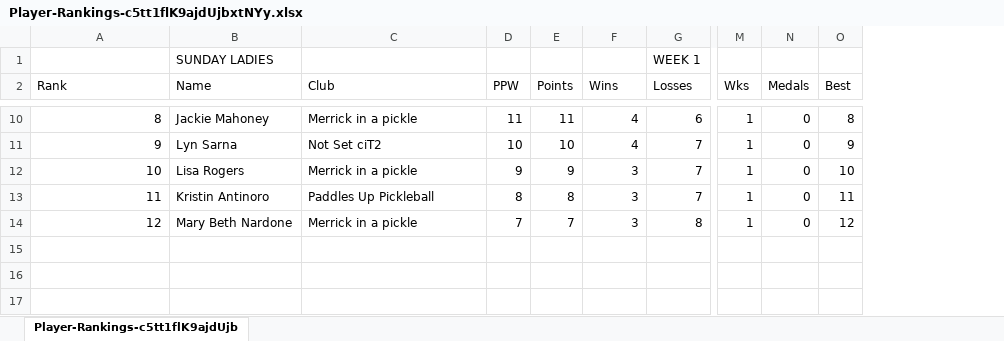
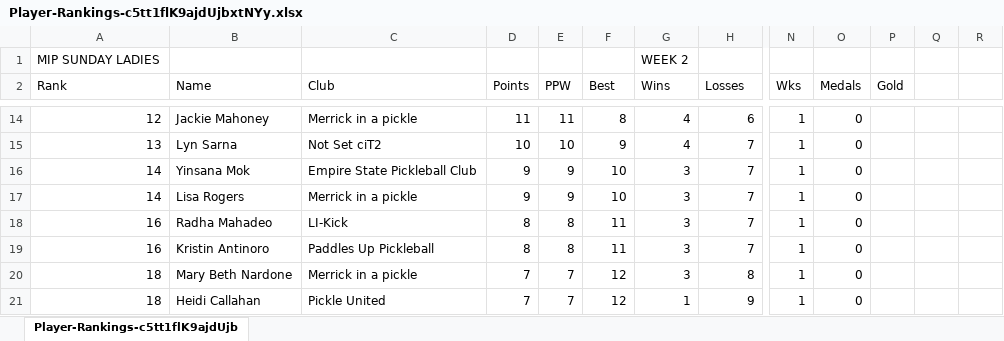
Before and after one commit to jaycolapinto-cyber/mip-stat-room, an Excel workbook: importer/live/standings/Player-Rankings-c5tt1flK9ajdUjbxtNYy.xlsx, sheet Player-Rankings-c5tt1flK9ajdUjb, drawn as a sheet; only a part is shown, gaps mark what is left out; values as stored, in another font and other column widths than the file's, no cell formats; removed rows and columns are numbered as before the commit, all else as after; rows hold the shown columns only; the diff covers the shown part only; the diff names each change by its address in the sheet, - before the commit and + after, or states it on an @@ line.

```diff
--- a/importer/live/standings/Player-Rankings-c5tt1flK9ajdUjbxtNYy.xlsx (sheet Player-Rankings-c5tt1flK9ajdUjb)
+++ b/importer/live/standings/Player-Rankings-c5tt1flK9ajdUjbxtNYy.xlsx (sheet Player-Rankings-c5tt1flK9ajdUjb)
+column D (Points), rows 14-15: 11 | 10; row 17: 9; rows 19-20: 8 | 7
-column O (Best), rows 10-14: 8 | 9 | 10 | 11 | 12
+column P (Gold), empty
+column Q, empty
+column R, empty
-row 1:  | SUNDAY LADIES |  |  |  |  | WEEK 1
+row 1: MIP SUNDAY LADIES |  |  |  |  |  | WEEK 2
-F2: Points
+F2: Best
-A14 (Rank): 8
+A14 (Rank): 12
-F14 (Best): 11
+F14 (Best): 8
-A15 (Rank): 9
+A15 (Rank): 13
-F15 (Best): 10
+F15 (Best): 9
+row 16: 14 | Yinsana Mok | Empire State Pickleball Club | 9 | 9 | 10 | 3 | 7 | 1 | 0
-A17 (Rank): 10
+A17 (Rank): 14
-F17 (Best): 9
+F17 (Best): 10
+row 18: 16 | Radha Mahadeo | LI-Kick | 8 | 8 | 11 | 3 | 7 | 1 | 0
-A19 (Rank): 11
+A19 (Rank): 16
-F19 (Best): 8
+F19 (Best): 11
-A20 (Rank): 12
+A20 (Rank): 18
-F20 (Best): 7
+F20 (Best): 12
+row 21: 18 | Heidi Callahan | Pickle United | 7 | 7 | 12 | 1 | 9 | 1 | 0
```
Also changed, not shown: 8 added rows, 4 removed rows and 14 edited cells elsewhere in this sheet, cell formats, formulas that keep their value, importer/live/standings/MIP_Weekly_Standings.xlsx, importer/live/standings/Player-Rankings-IpkPLQgrcTaT1jOUuymH.xlsx, 6 other files.
